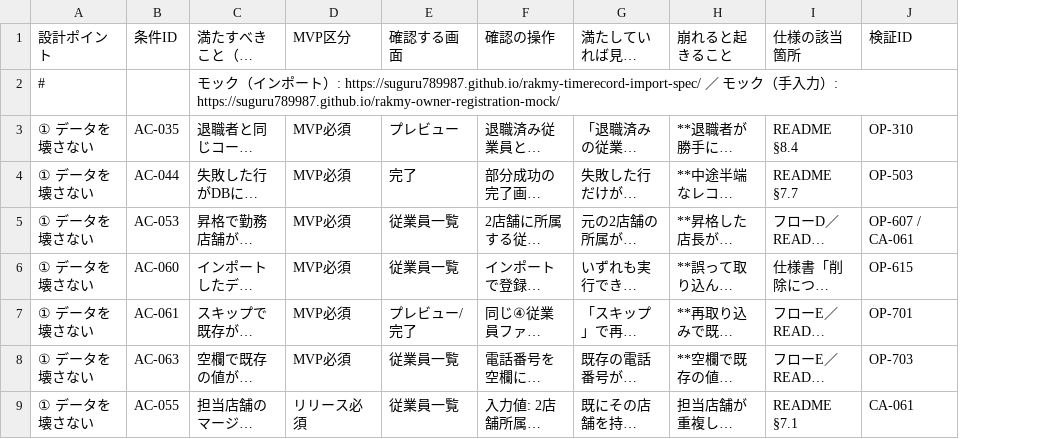
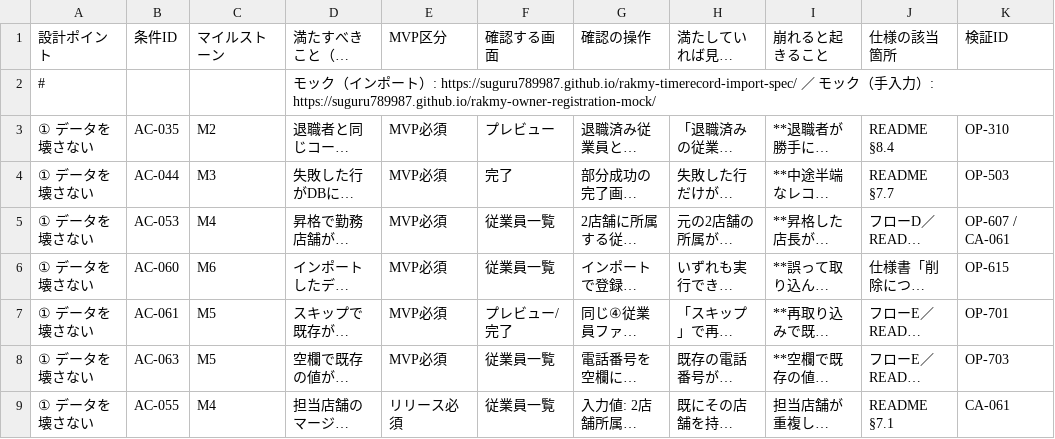
Before and after one commit to suguru789987/rakmy-timerecord-import-spec, a TSV file: 20260803_受け入れ条件表.tsv, drawn as a sheet; only a part is shown; long unchanged cells end in …; the diff names each change by its address in the sheet, - before the commit and + after, or states it on an @@ line.

```diff
--- a/20260803_受け入れ条件表.tsv
+++ b/20260803_受け入れ条件表.tsv
+column C (マイルストーン), rows 3-9: M2 | M3 | M4 | M6 | M5 | M5 | M4
```
Also changed, not shown: 4 other files.
